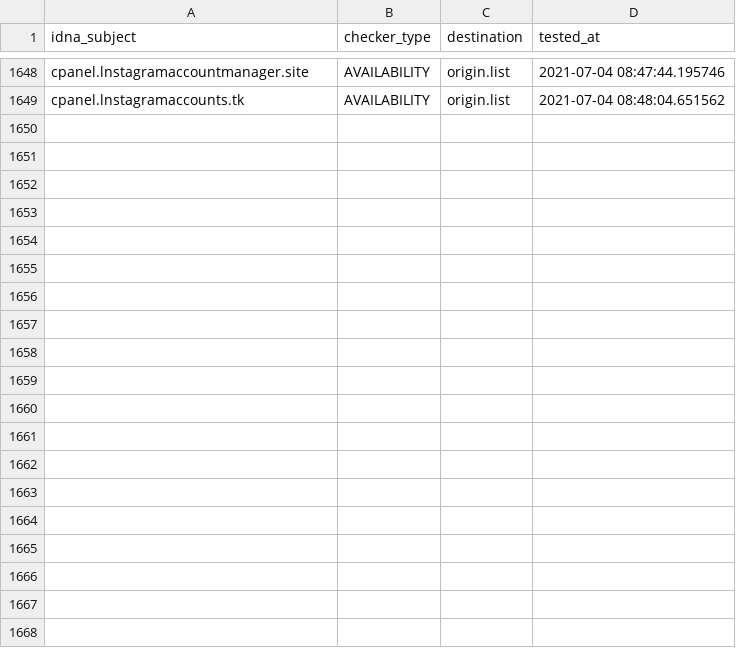
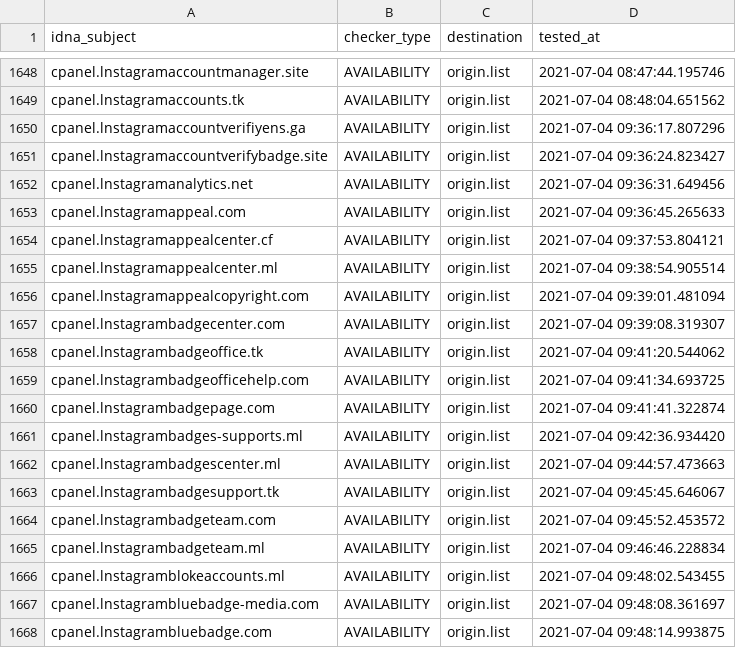
Before and after one commit to dead-hosts/iVOID.hosts_git_intr0, a CSV file: .pyfunceble/inactive.csv, drawn as a sheet; only a part is shown, gaps mark what is left out; the diff covers the shown part only.

```diff
--- a/.pyfunceble/inactive.csv
+++ b/.pyfunceble/inactive.csv
@@ -1649 +1649,20 @@ cpanel.lnstagramaccountmanager.site,AVAILABILITY,origin.list,2021-07-04 08:47:44
 cpanel.lnstagramaccounts.tk,AVAILABILITY,origin.list,2021-07-04 08:48:04.651562
+cpanel.lnstagramaccountverifiyens.ga,AVAILABILITY,origin.list,2021-07-04 09:36:17.807296
+cpanel.lnstagramaccountverifybadge.site,AVAILABILITY,origin.list,2021-07-04 09:36:24.823427
+cpanel.lnstagramanalytics.net,AVAILABILITY,origin.list,2021-07-04 09:36:31.649456
+cpanel.lnstagramappeal.com,AVAILABILITY,origin.list,2021-07-04 09:36:45.265633
+cpanel.lnstagramappealcenter.cf,AVAILABILITY,origin.list,2021-07-04 09:37:53.804121
+cpanel.lnstagramappealcenter.ml,AVAILABILITY,origin.list,2021-07-04 09:38:54.905514
+cpanel.lnstagramappealcopyright.com,AVAILABILITY,origin.list,2021-07-04 09:39:01.481094
+cpanel.lnstagrambadgecenter.com,AVAILABILITY,origin.list,2021-07-04 09:39:08.319307
+cpanel.lnstagrambadgeoffice.tk,AVAILABILITY,origin.list,2021-07-04 09:41:20.544062
+cpanel.lnstagrambadgeofficehelp.com,AVAILABILITY,origin.list,2021-07-04 09:41:34.693725
+cpanel.lnstagrambadgepage.com,AVAILABILITY,origin.list,2021-07-04 09:41:41.322874
+cpanel.lnstagrambadges-supports.ml,AVAILABILITY,origin.list,2021-07-04 09:42:36.934420
+cpanel.lnstagrambadgescenter.ml,AVAILABILITY,origin.list,2021-07-04 09:44:57.473663
+cpanel.lnstagrambadgesupport.tk,AVAILABILITY,origin.list,2021-07-04 09:45:45.646067
+cpanel.lnstagrambadgeteam.com,AVAILABILITY,origin.list,2021-07-04 09:45:52.453572
+cpanel.lnstagrambadgeteam.ml,AVAILABILITY,origin.list,2021-07-04 09:46:46.228834
+cpanel.lnstagramblokeaccounts.ml,AVAILABILITY,origin.list,2021-07-04 09:48:02.543455
+cpanel.lnstagrambluebadge-media.com,AVAILABILITY,origin.list,2021-07-04 09:48:08.361697
+cpanel.lnstagrambluebadge.com,AVAILABILITY,origin.list,2021-07-04 09:48:14.993875
```
Also changed, not shown: 9 added rows elsewhere in this file, 9 other files.
